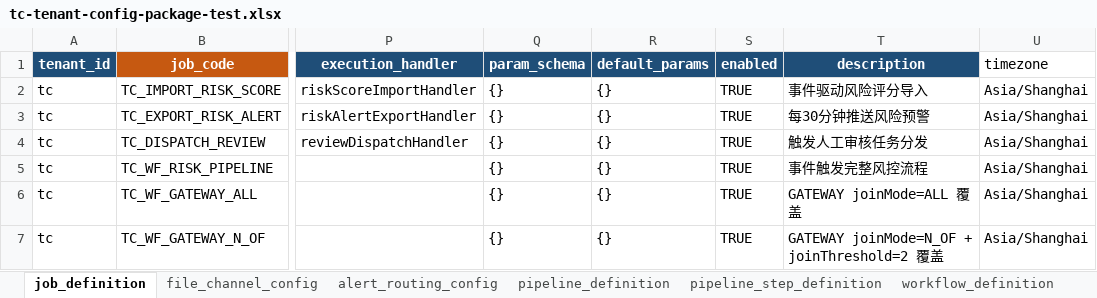
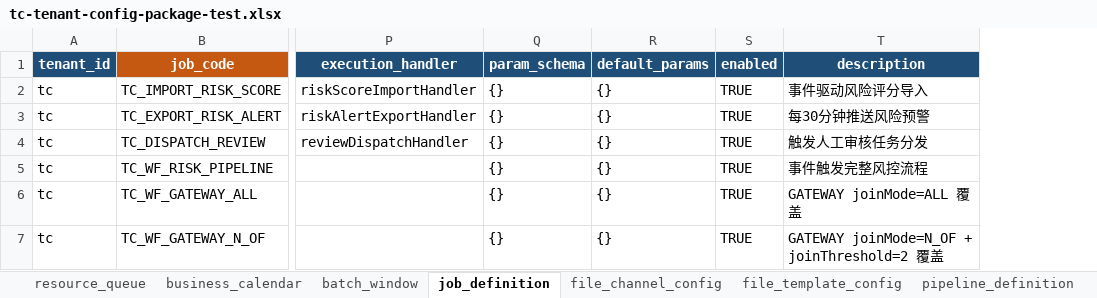
Before and after one commit to pinpols/batch-console, an Excel workbook: e2e-data/01-tenant-config-import/tc-tenant-config-package-test.xlsx, sheet job_definition, drawn as a sheet; only a part is shown, gaps mark what is left out; values as stored, in another font and other column widths than the file's, no borders; the diff names each change by its address in the sheet, - before the commit and + after, or states it on an @@ line.

Commit message:
test(e2e): 同步 ta/tb/tc 配置包 fixture 到 9+2 v3 结构
后端 file-batch-system commit 2d933709 把 file_template_config sheet 接入
租户配置包并按 v3 硬切移除 alert_routing_config sheet；后端 test-data 4 个
fixture xlsx 同步重生成。本 commit 把前端 e2e-data 的 3 个 fixture 同步到
同一份权威版本（md5 完全一致）：

  ta-tenant-config-package-test.xlsx
  tb-tenant-config-package-test.xlsx
  tc-tenant-config-package-test.xlsx

新结构（11 sheet，每个 fixture 有数据）：
  resource_queue / business_calendar / batch_window（3 可选基础依赖）
  job_definition / file_channel_config / file_template_config
  pipeline_definition / pipeline_step_definition
  workflow_definition / workflow_node / workflow_edge

已删：alert_routing_config（按 v3 设计转独立 Excel 入口）。
新加：file_template_config（含 Import 目标表 / Export SQL，与 Job 同包内迁移）。

```diff
--- a/e2e-data/01-tenant-config-import/tc-tenant-config-package-test.xlsx (sheet job_definition)
+++ b/e2e-data/01-tenant-config-import/tc-tenant-config-package-test.xlsx (sheet job_definition)
-sheet tab: alert_routing_config
+sheet tab: batch_window
+sheet tab: resource_queue
+sheet tab: business_calendar
+sheet tab: file_template_config
@@ sheet tab order changed: resource_queue | business_calendar | batch_window | job_definition | file_channel_config | file_template_config | pipeline_definition @@
-column U (timezone), rows 2-7: all Asia/Shanghai
```
Also changed, not shown: sheet batch_window, sheet pipeline_step_definition, e2e-data/01-tenant-config-import/ta-tenant-config-package-test.xlsx, e2e-data/01-tenant-config-import/tb-tenant-config-package-test.xlsx.
